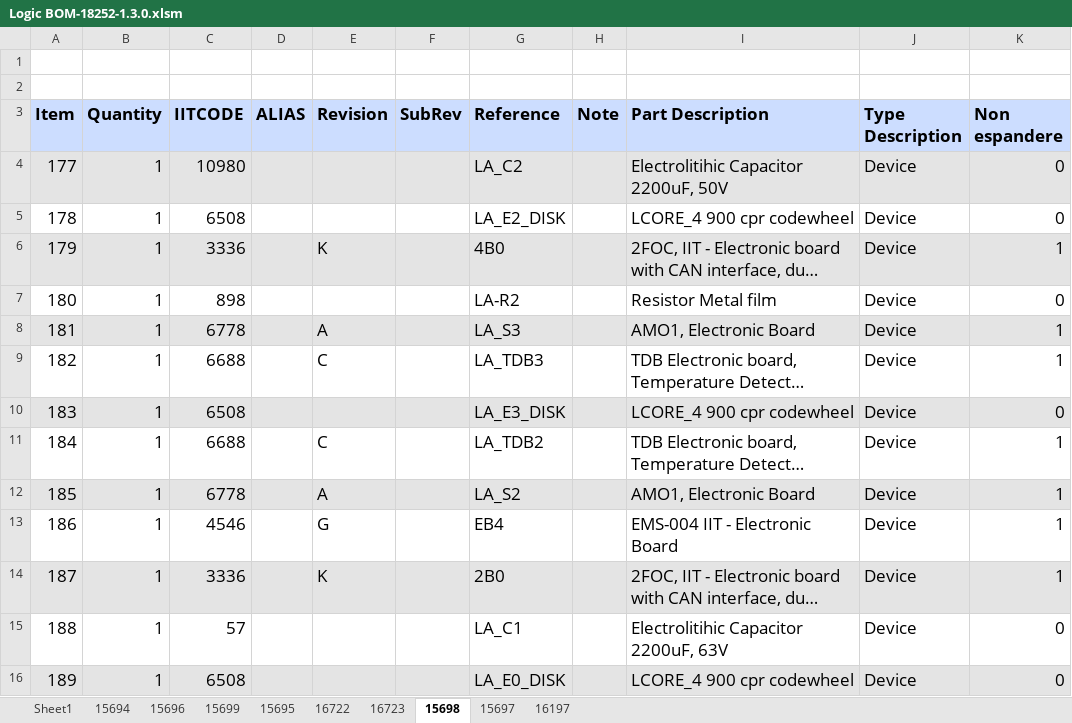
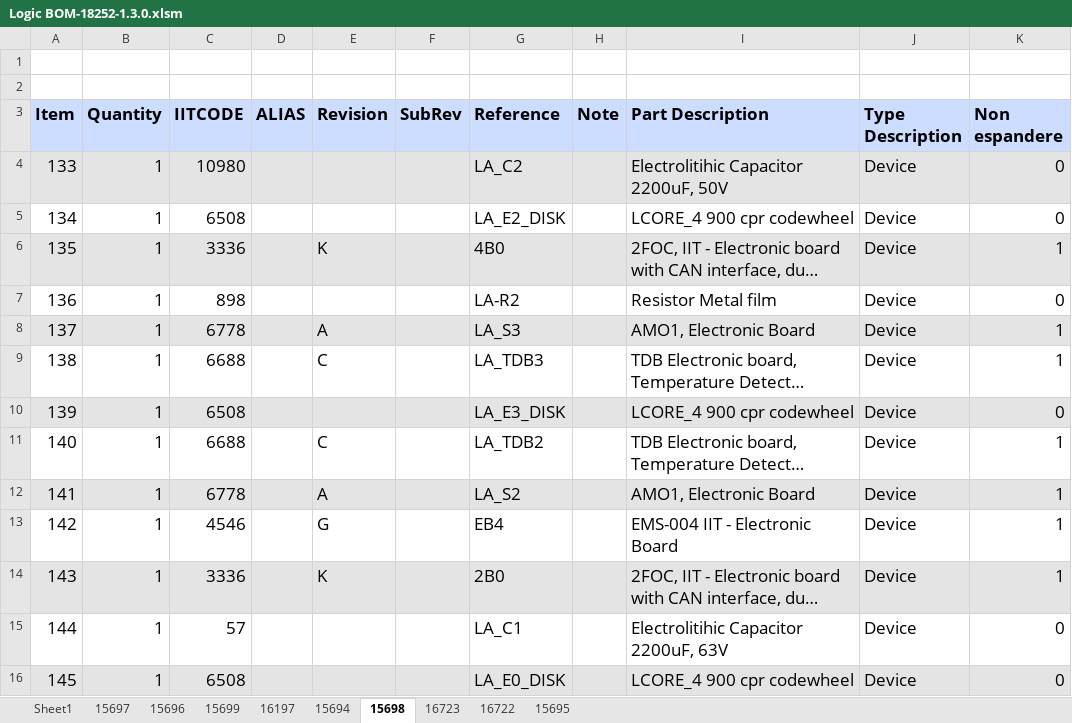
Before and after one commit to icub-tech-iit/electronics-wiring-public, an Excel workbook: ergocub1/ergocub1.3/bom/logic/Logic BOM-18252-1.3.0.xlsm, sheet 15698, drawn as a sheet; only a part is shown; long unchanged cells end in …; values as stored, in another font and other column widths than the file's, no borders; the diff covers the shown part only; the diff names each change by its address in the sheet, - before the commit and + after, or states it on an @@ line.

```diff
--- a/ergocub1/ergocub1.3/bom/logic/Logic BOM-18252-1.3.0.xlsm (sheet 15698)
+++ b/ergocub1/ergocub1.3/bom/logic/Logic BOM-18252-1.3.0.xlsm (sheet 15698)
@@ sheet tab order changed: Sheet1 | 15697 | 15696 | 15699 | 16197 | 15694 | 15698 | 16723 | 16722 | 15695 @@
-A4 (Item): 177
+A4 (Item): 133
-A5 (Item): 178
+A5 (Item): 134
-A6 (Item): 179
+A6 (Item): 135
-A7 (Item): 180
+A7 (Item): 136
-A8 (Item): 181
+A8 (Item): 137
-A9 (Item): 182
+A9 (Item): 138
-A10 (Item): 183
+A10 (Item): 139
-A11 (Item): 184
+A11 (Item): 140
-A12 (Item): 185
+A12 (Item): 141
-A13 (Item): 186
+A13 (Item): 142
-A14 (Item): 187
+A14 (Item): 143
-A15 (Item): 188
+A15 (Item): 144
-A16 (Item): 189
+A16 (Item): 145
```
Also changed, not shown: 12 edited cells elsewhere in this sheet, sheet Sheet1, sheet 15696, sheet 15695, sheet 15699, sheet 16722, sheet 16723, 3 more sheets, charts or pictures, 46 other files.
